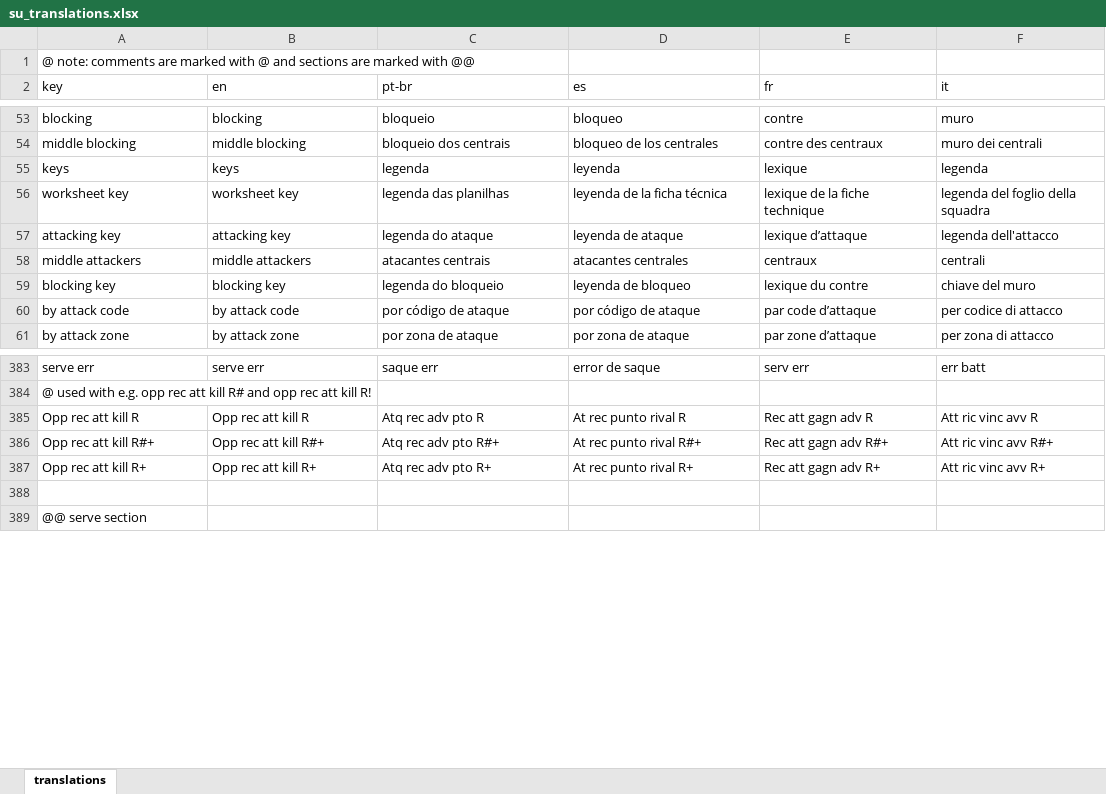
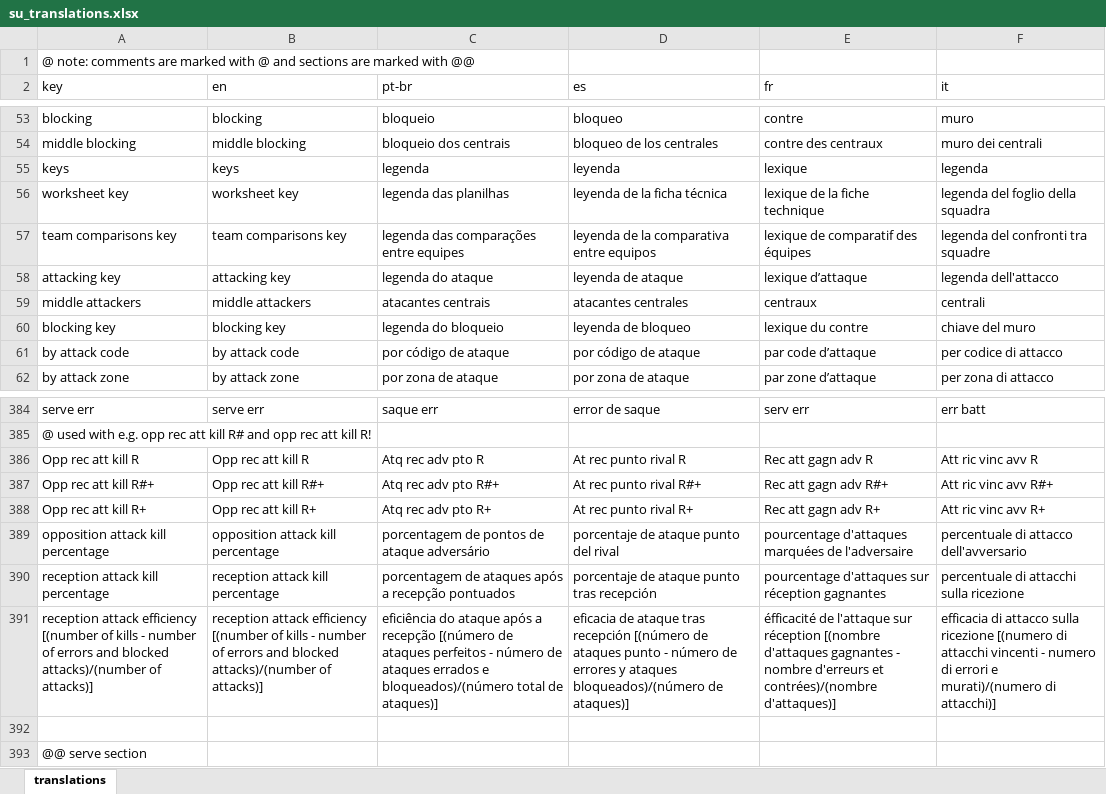
Before and after one commit to scienceuntangled/sui18n, an Excel workbook: data-raw/su_translations.xlsx, sheet translations, drawn as a sheet; only a part is shown, gaps mark what is left out; values as stored, in another font and other column widths than the file's, no borders; the diff names each change by its address in the sheet, - before the commit and + after, or states it on an @@ line.

```diff
--- a/data-raw/su_translations.xlsx (sheet translations)
+++ b/data-raw/su_translations.xlsx (sheet translations)
+row 57: team comparisons key | team comparisons key | legenda das comparações entre equipes | leyenda de la comparativa entre equipos | lexique de comparatif des équipes | legenda del confronti tra squadre
+row 389: opposition attack kill percentage | opposition attack kill percentage | porcentagem de pontos de ataque adversário | porcentaje de ataque punto del rival | pourcentage d'attaques marquées de l'adversaire | percentuale di attacco dell'avversario
+row 390: reception attack kill percentage | reception attack kill percentage | porcentagem de ataques após a recepção pontuados | porcentaje de ataque punto tras recepción | pourcentage d'attaques sur réception gagnantes | percentuale di attacchi sulla ricezione
+row 391: reception attack efficiency [(number of kills - number of errors and blocked attacks)/(number of attacks)] | reception attack efficiency [(number of kills - number of errors and blocked attacks)/(number of attacks)] | eficiência do ataque após a recepção [(número de ataques perfeitos - número de ataques errados e bloqueados)/(número total de ataques)] | eficacia de ataque tras recepción [(número de ataques punto - número de errores y ataques bloqueados)/(número de ataques)] | éfficacité de l'attaque sur réception [(nombre d'attaques gagnantes - nombre d'erreurs et contrées)/(nombre d'attaques)] | efficacia di attacco sulla ricezione [(numero di attacchi vincenti - numero di errori e murati)/(numero di attacchi)]
```
Also changed, not shown: 2 other files.
